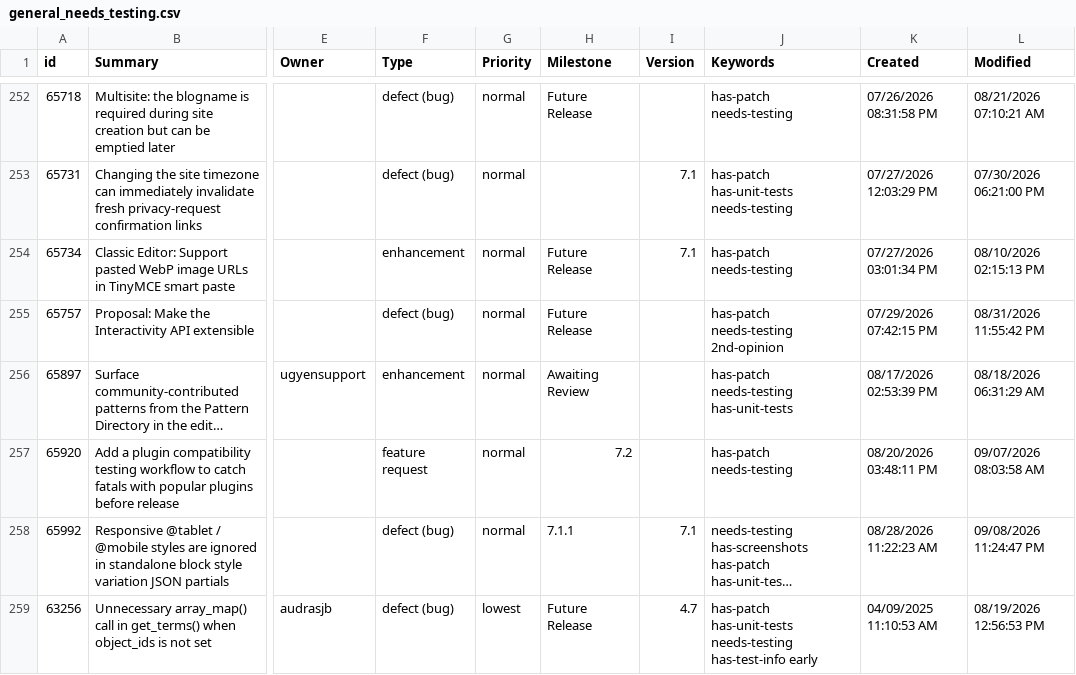
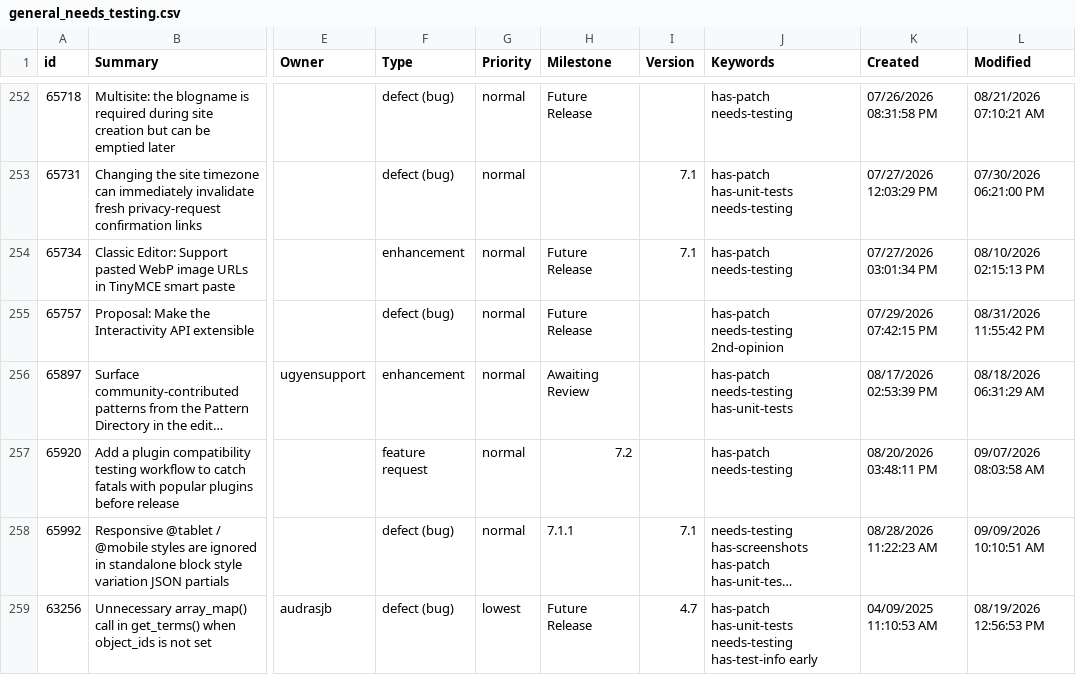
Before and after one commit to jamesbregenzer/wp-core-radar, a CSV file: data/raw/manual/2026-09-09/general_needs_testing.csv, drawn as a sheet; only a part is shown, gaps mark what is left out; long unchanged cells end in …; the diff names each change by its address in the sheet, - before the commit and + after, or states it on an @@ line.

Commit message:
Update radar data

```diff
--- a/data/raw/manual/2026-09-09/general_needs_testing.csv
+++ b/data/raw/manual/2026-09-09/general_needs_testing.csv
-L258 (Modified): 09/08/2026 11:24:47 PM
+L258 (Modified): 09/09/2026 10:10:51 AM
```
Also changed, not shown: 5 other files.
